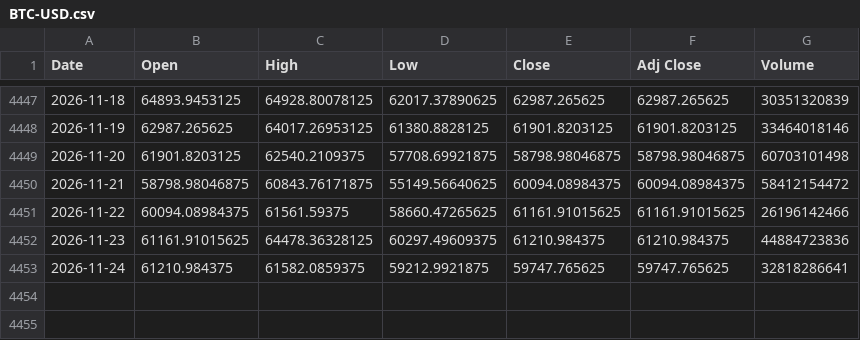
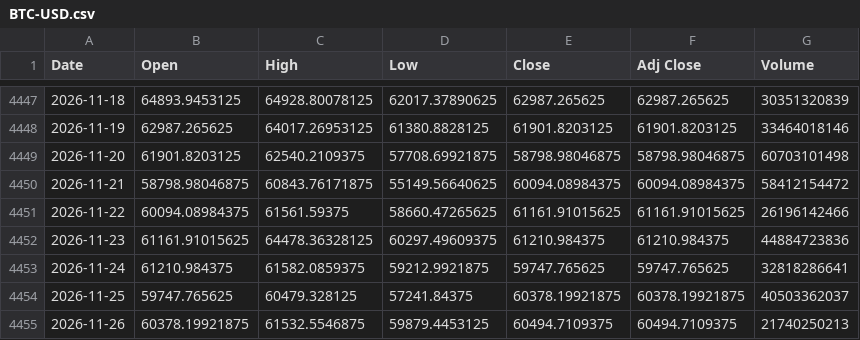
Before and after one commit to olion500/backtest-dss, a CSV file: data/BTC-USD.csv, drawn as a sheet; only a part is shown, gaps mark what is left out; the diff names each change by its address in the sheet, - before the commit and + after, or states it on an @@ line.

```diff
--- a/data/BTC-USD.csv
+++ b/data/BTC-USD.csv
+row 4454: 2026-11-25 | 59747.765625 | 60479.328125 | 57241.84375 | 60378.19921875 | 60378.19921875 | 40503362037
+row 4455: 2026-11-26 | 60378.19921875 | 61532.5546875 | 59879.4453125 | 60494.7109375 | 60494.7109375 | 21740250213
```
Also changed, not shown: data/QQQ.csv, data/SOXL.csv, 3 other files.
